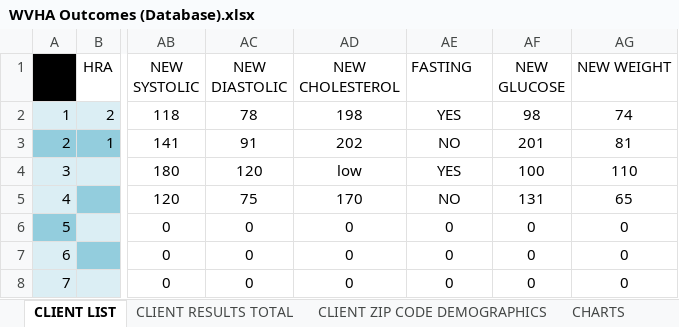
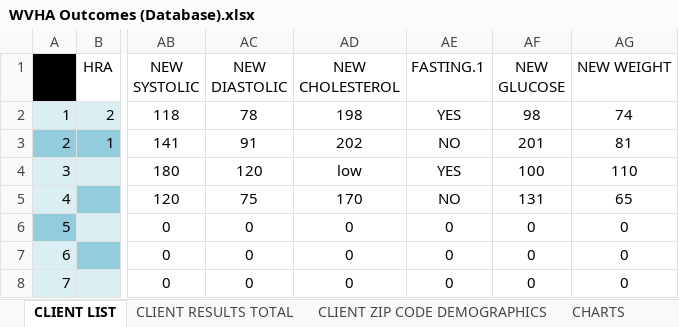
Before and after one commit to Codingnoob001/HHI-Bonner-JCAP, an Excel workbook: database/WVHA Outcomes (Database).xlsx, sheet CLIENT LIST, drawn as a sheet; only a part is shown, gaps mark what is left out; values as stored, in another font and other column widths than the file's, no borders; conditional formats not drawn; the diff names each change by its address in the sheet, - before the commit and + after, or states it on an @@ line.

```diff
--- a/database/WVHA Outcomes (Database).xlsx (sheet CLIENT LIST)
+++ b/database/WVHA Outcomes (Database).xlsx (sheet CLIENT LIST)
-AE1: FASTING
+AE1: FASTING.1
```
Also changed, not shown: 7 other files.
